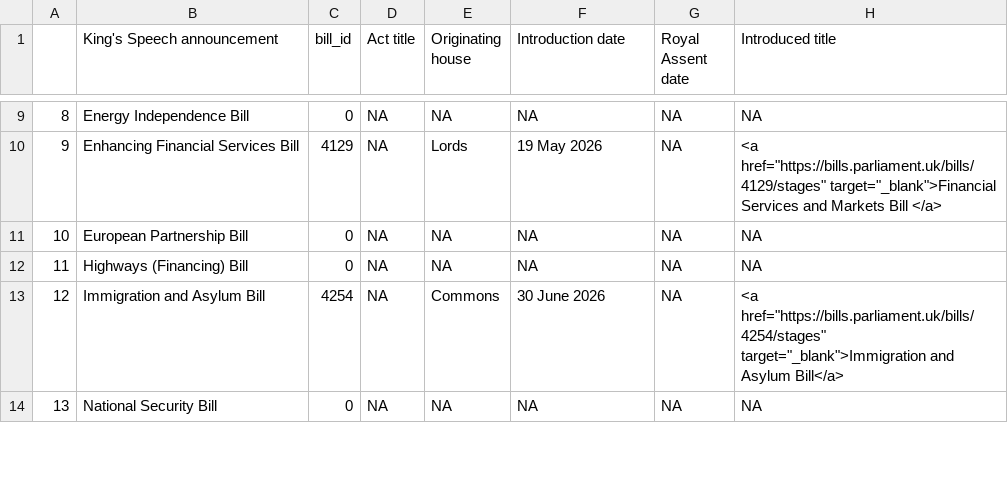
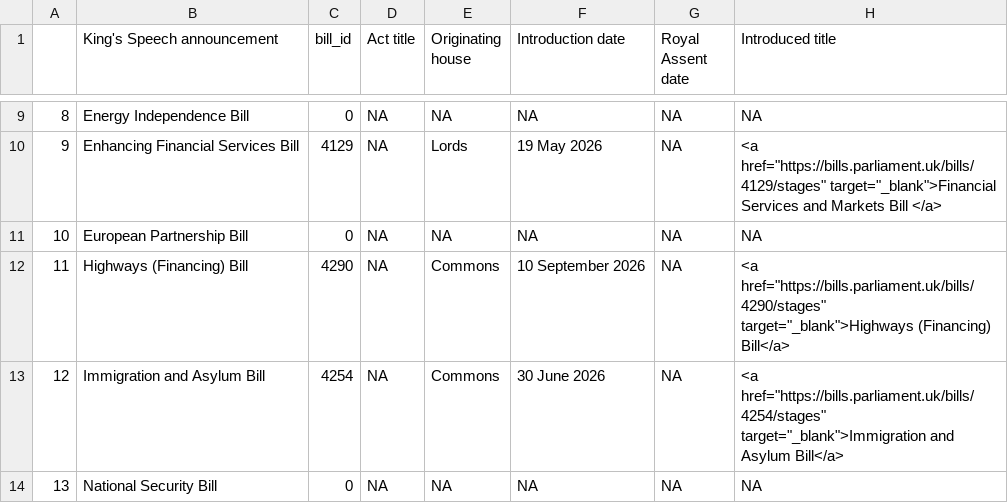
Before and after one commit to leahyc-parliament/kings_speech_bills, a CSV file: app_data/main_table.csv, drawn as a sheet; only a part is shown, gaps mark what is left out.

```diff
--- a/app_data/main_table.csv
+++ b/app_data/main_table.csv
@@ -11,3 +11,3 @@
 "10","European Partnership Bill",0,NA,NA,NA,NA,NA
-"11","Highways (Financing) Bill",0,NA,NA,NA,NA,NA
+"11","Highways (Financing) Bill",4290,NA,"Commons","10 September 2026",NA,"<a href=""https://bills.parliament.uk/bills/4290/stages"" target=""_blank"">Highways (Financing) Bill</a>"
 "12","Immigration and Asylum Bill",4254,NA,"Commons","30 June 2026",NA,"<a href=""https://bills.parliament.uk/bills/4254/stages"" target=""_blank"">Immigration and Asylum Bill</a>"
```
Also changed, not shown: app_data/download_file.csv, app_data/news.csv.
